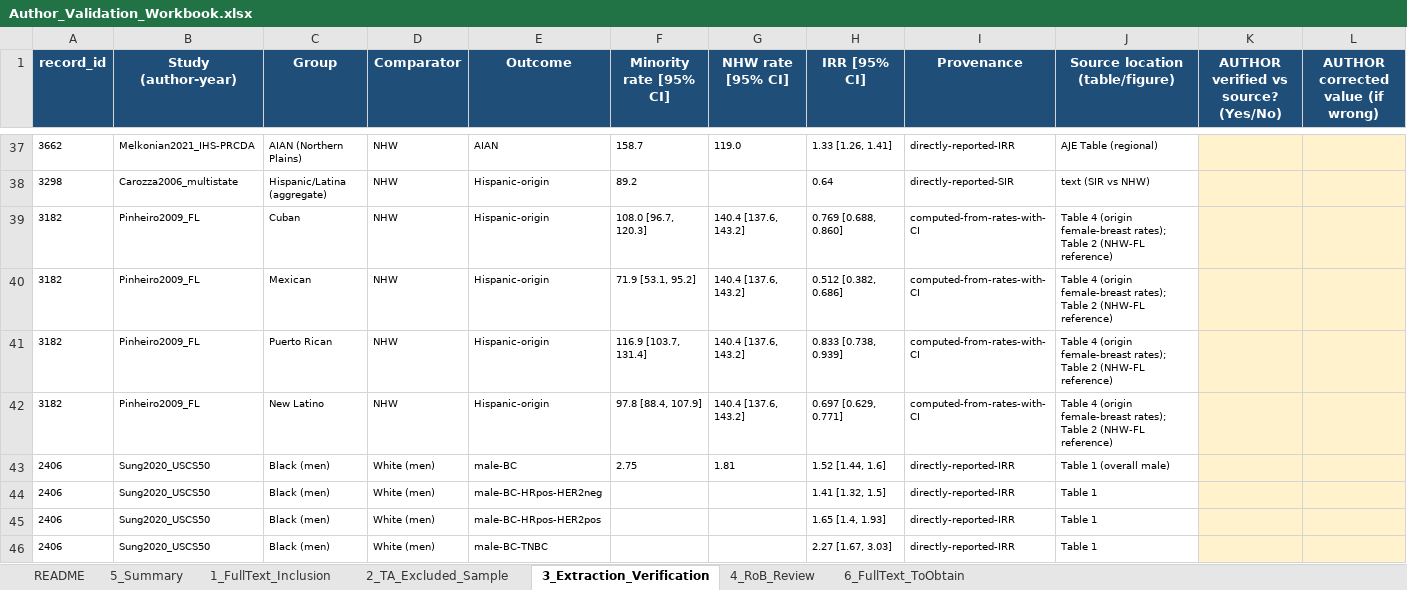
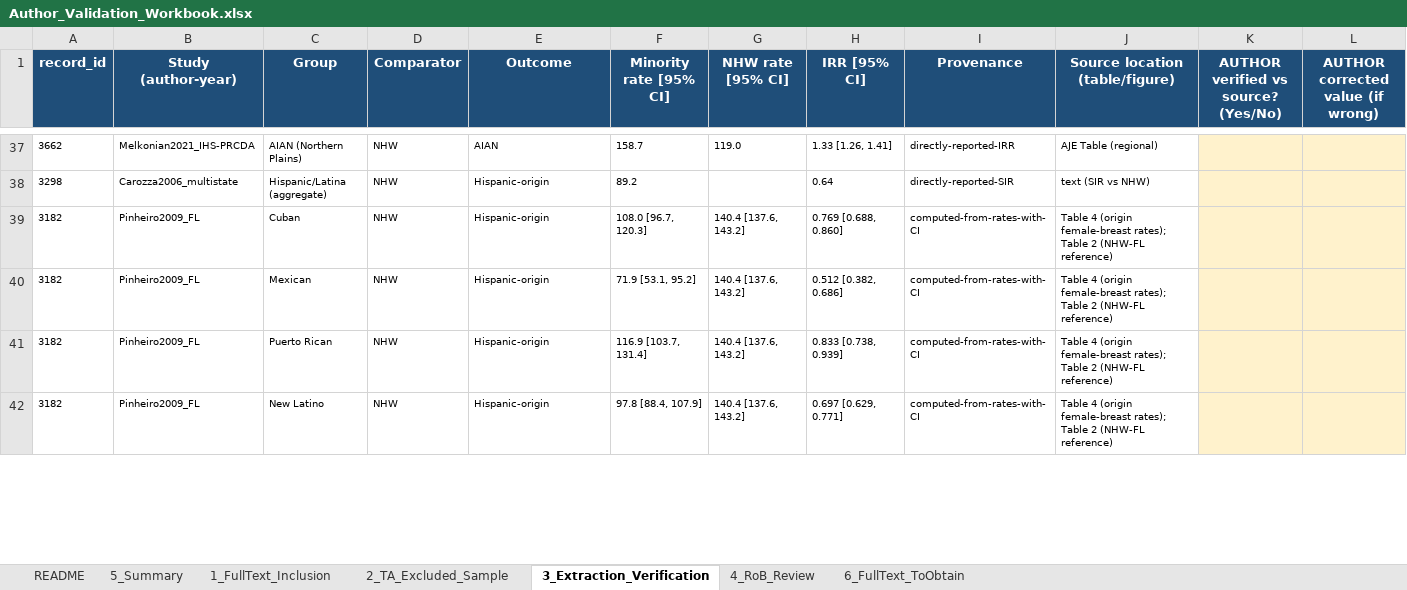
Before and after one commit to p16791918-lab/Meta, an Excel workbook: meta_agents/search_v2/outputs/Author_Validation_Workbook.xlsx, sheet 3_Extraction_Verification, drawn as a sheet; only a part is shown, gaps mark what is left out; values as stored, in another font and other column widths than the file's, no borders; removed rows and columns are numbered as before the commit, all else as after; rows hold the shown columns only; the diff covers the shown part only; the diff names each change by its address in the sheet, - before the commit and + after, or states it on an @@ line.

```diff
--- a/meta_agents/search_v2/outputs/Author_Validation_Workbook.xlsx (sheet 3_Extraction_Verification)
+++ b/meta_agents/search_v2/outputs/Author_Validation_Workbook.xlsx (sheet 3_Extraction_Verification)
-row 43: 2406 | Sung2020_USCS50 | Black (men) | White (men) | male-BC | 2.75 | 1.81 | 1.52 [1.44, 1.6] | directly-reported-IRR | Table 1 (overall male)
-row 44: 2406 | Sung2020_USCS50 | Black (men) | White (men) | male-BC-HRpos-HER2neg |  |  | 1.41 [1.32, 1.5] | directly-reported-IRR | Table 1
-row 45: 2406 | Sung2020_USCS50 | Black (men) | White (men) | male-BC-HRpos-HER2pos |  |  | 1.65 [1.4, 1.93] | directly-reported-IRR | Table 1
-row 46: 2406 | Sung2020_USCS50 | Black (men) | White (men) | male-BC-TNBC |  |  | 2.27 [1.67, 3.03] | directly-reported-IRR | Table 1
```
Also changed, not shown: 20 added rows, 3 removed rows and 9 edited cells elsewhere in this sheet, sheet 4_RoB_Review, sheet 1_FullText_Inclusion.
